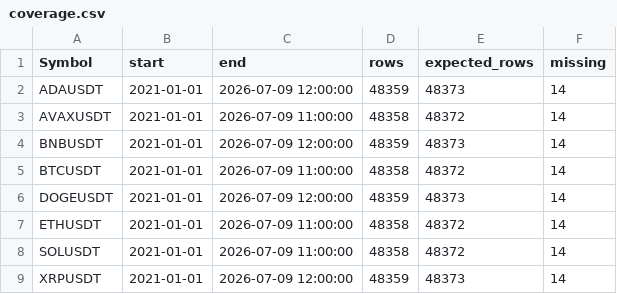
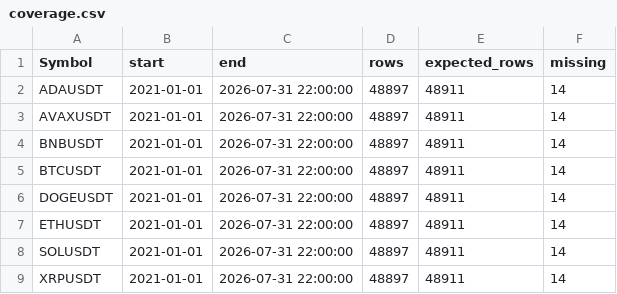
Before and after one commit to jykim1428/stat_thesis, a CSV file: data/processed/coverage.csv, drawn as a sheet.

Commit message:
fetch_binance_data.py: 4종목 -> 8종목 전체 수집 + idempotent하게 수정
bull_2021 국면 통계 오류(v1.1 재동결)의 근본 원인이었던 부분을 수정.
SYMBOLS가 원래 BNB/XRP/ADA/DOGE 4종목뿐이라 나머지(BTC/ETH/SOL/AVAX)는
이 스크립트가 아닌 별도 경로로 채워졌었고, 그 타이밍 차이가 과거
동결 시점의 불완전한 스냅샷으로 이어졌다.

- SYMBOLS를 프로젝트 전체 8종목으로 확장
- if_exists="append" -> 첫 종목만 replace, 나머지 append로 변경해
  재실행해도 중복 쌓이지 않는 idempotent 구조로 수정
- 실제 Binance API로 재수집해 8종목 idempotent 동작 검증 완료
  (재실행 전/후 행수 391,176 동일, 중복 0건)
- 갱신된 완전한 DB로 Week1~4 재실행 결과가 v1.1과 100% 일치함을 확인
  (regime_definition.csv, features.parquet 등 diff 없음)
- coverage.csv/consistency_report.md는 최신 데이터 기간(~2026-07-31)
  반영해 갱신

```diff
--- a/data/processed/coverage.csv
+++ b/data/processed/coverage.csv
@@ -1,9 +1,9 @@
 Symbol,start,end,rows,expected_rows,missing
-ADAUSDT,2021-01-01,2026-07-09 12:00:00,48359,48373,14
-AVAXUSDT,2021-01-01,2026-07-09 11:00:00,48358,48372,14
-BNBUSDT,2021-01-01,2026-07-09 12:00:00,48359,48373,14
-BTCUSDT,2021-01-01,2026-07-09 11:00:00,48358,48372,14
-DOGEUSDT,2021-01-01,2026-07-09 12:00:00,48359,48373,14
-ETHUSDT,2021-01-01,2026-07-09 11:00:00,48358,48372,14
-SOLUSDT,2021-01-01,2026-07-09 11:00:00,48358,48372,14
-XRPUSDT,2021-01-01,2026-07-09 12:00:00,48359,48373,14
+ADAUSDT,2021-01-01,2026-07-31 22:00:00,48897,48911,14
+AVAXUSDT,2021-01-01,2026-07-31 22:00:00,48897,48911,14
+BNBUSDT,2021-01-01,2026-07-31 22:00:00,48897,48911,14
+BTCUSDT,2021-01-01,2026-07-31 22:00:00,48897,48911,14
+DOGEUSDT,2021-01-01,2026-07-31 22:00:00,48897,48911,14
+ETHUSDT,2021-01-01,2026-07-31 22:00:00,48897,48911,14
+SOLUSDT,2021-01-01,2026-07-31 22:00:00,48897,48911,14
+XRPUSDT,2021-01-01,2026-07-31 22:00:00,48897,48911,14
```
Also changed, not shown: 2 other files.
